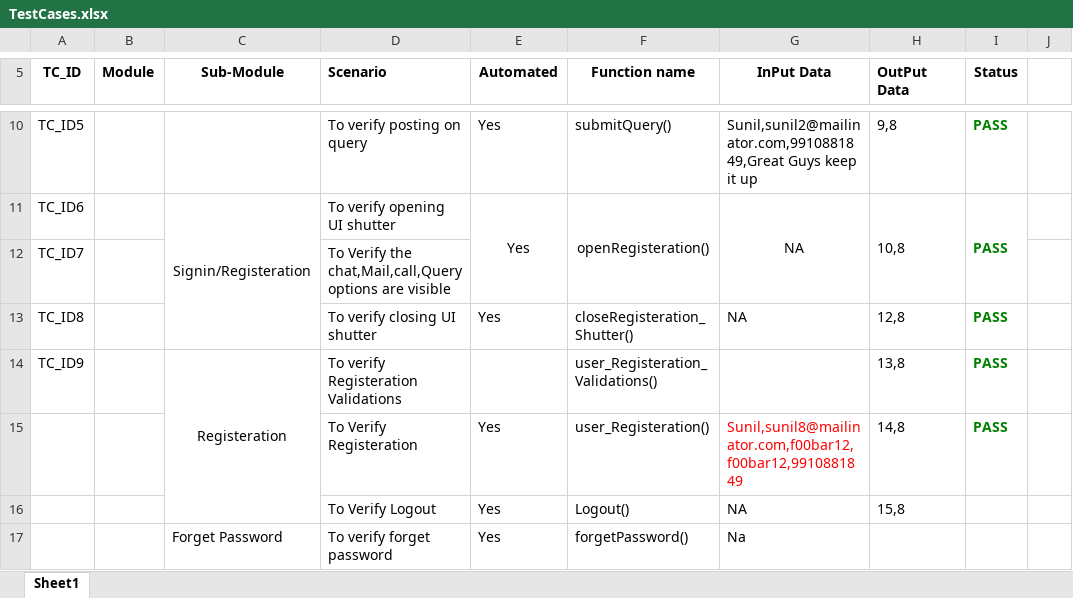
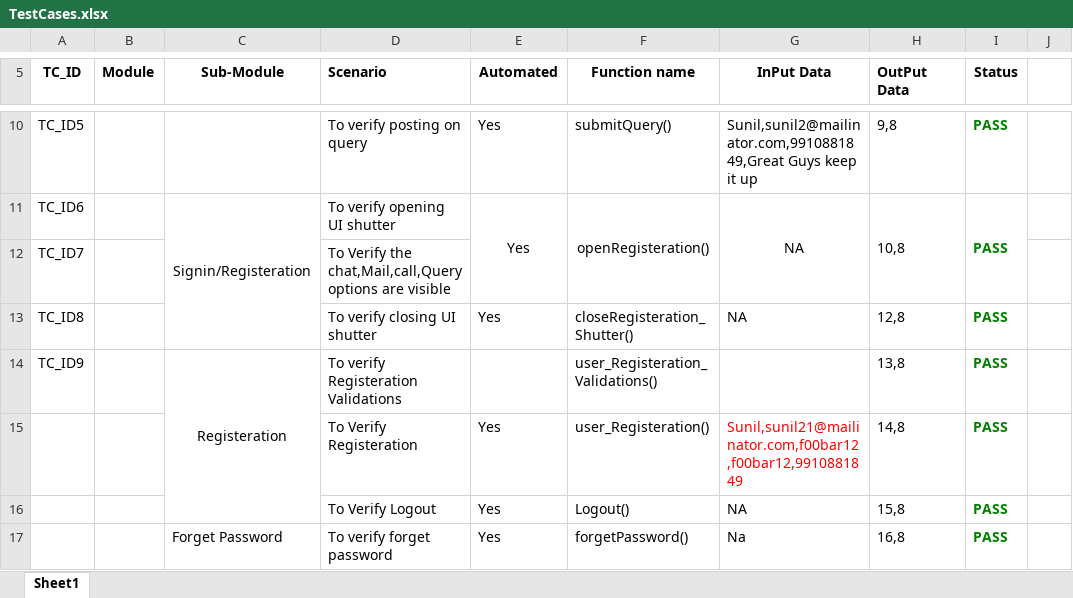
Before and after one commit to tbsl/StepAhead, an Excel workbook: Extra/TestCases.xlsx, sheet Sheet1, drawn as a sheet; only a part is shown, gaps mark what is left out; values as stored, in another font and other column widths than the file's, no borders; the diff names each change by its address in the sheet, - before the commit and + after, or states it on an @@ line.

```diff
--- a/Extra/TestCases.xlsx (sheet Sheet1)
+++ b/Extra/TestCases.xlsx (sheet Sheet1)
-G15 (InPut Data): Sunil,sunil8@mailinator.com,f00bar12,f00bar12,9910881849
+G15 (InPut Data): Sunil,sunil21@mailinator.com,f00bar12,f00bar12,9910881849
-I16:I17 (Status): (empty)
+I16:I17 (Status): PASS
-H17 (OutPut Data): (empty)
+H17 (OutPut Data): 16,8
```
Also changed, not shown: 21 other files.
